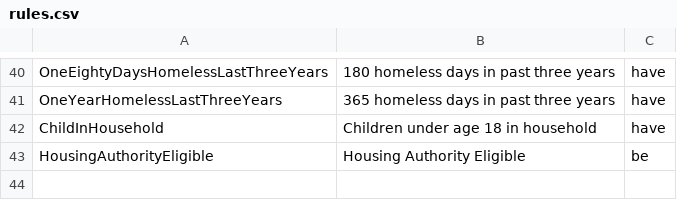
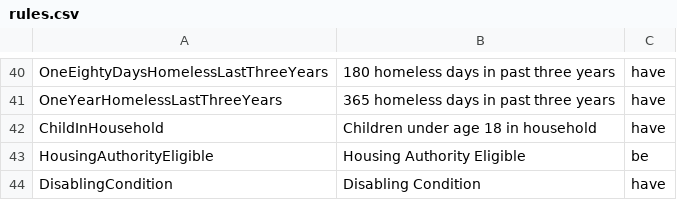
Before and after one commit to repp/boston-cas, a CSV file: db/rules.csv, drawn as a sheet; only a part is shown, gaps mark what is left out.

Commit message:
Adding Disabling Condition Rule

```diff
--- a/db/rules.csv
+++ b/db/rules.csv
@@ -43 +43,2 @@ ChildInHousehold,Children under age 18 in household,have
 HousingAuthorityEligible,Housing Authority Eligible,be
+DisablingCondition,Disabling Condition,have
```
